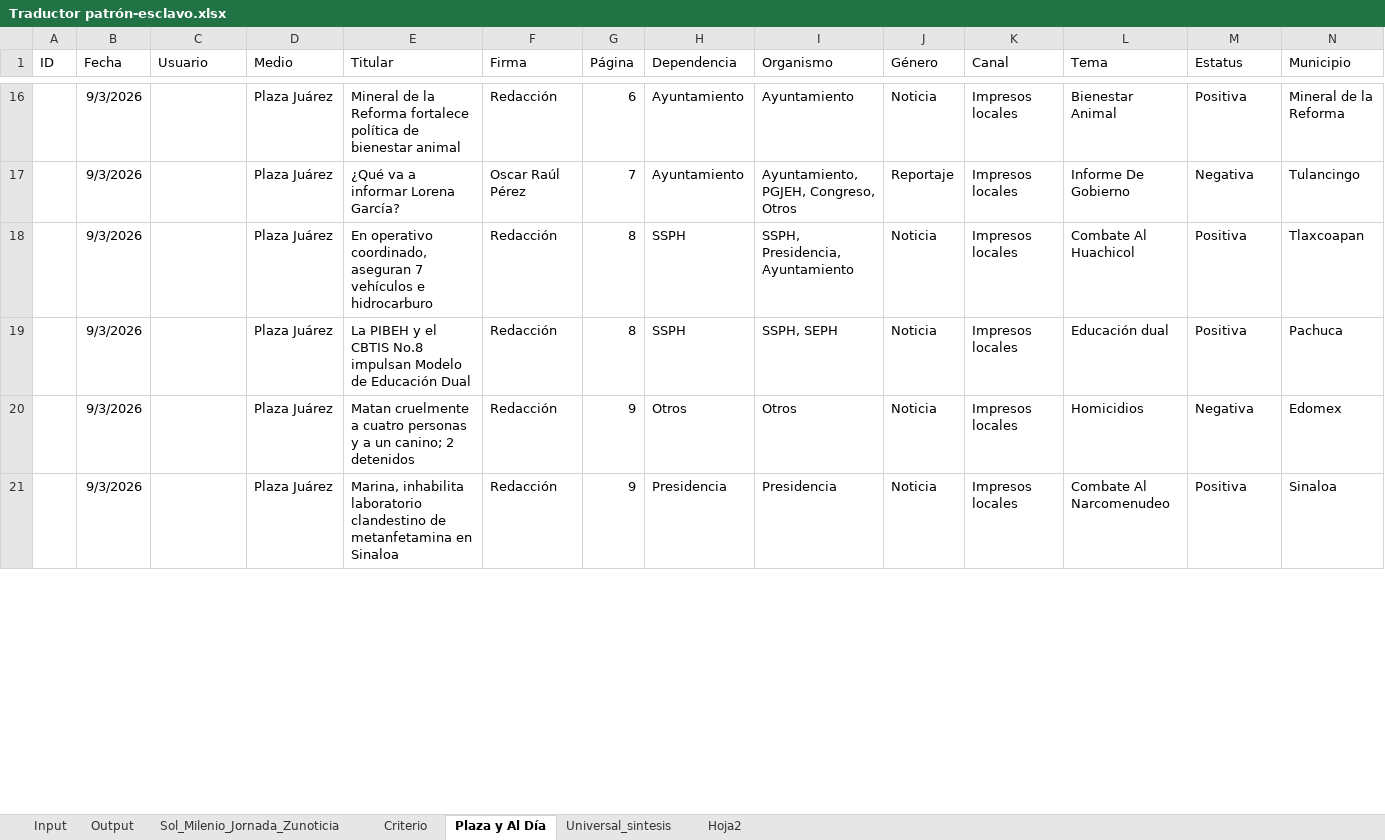
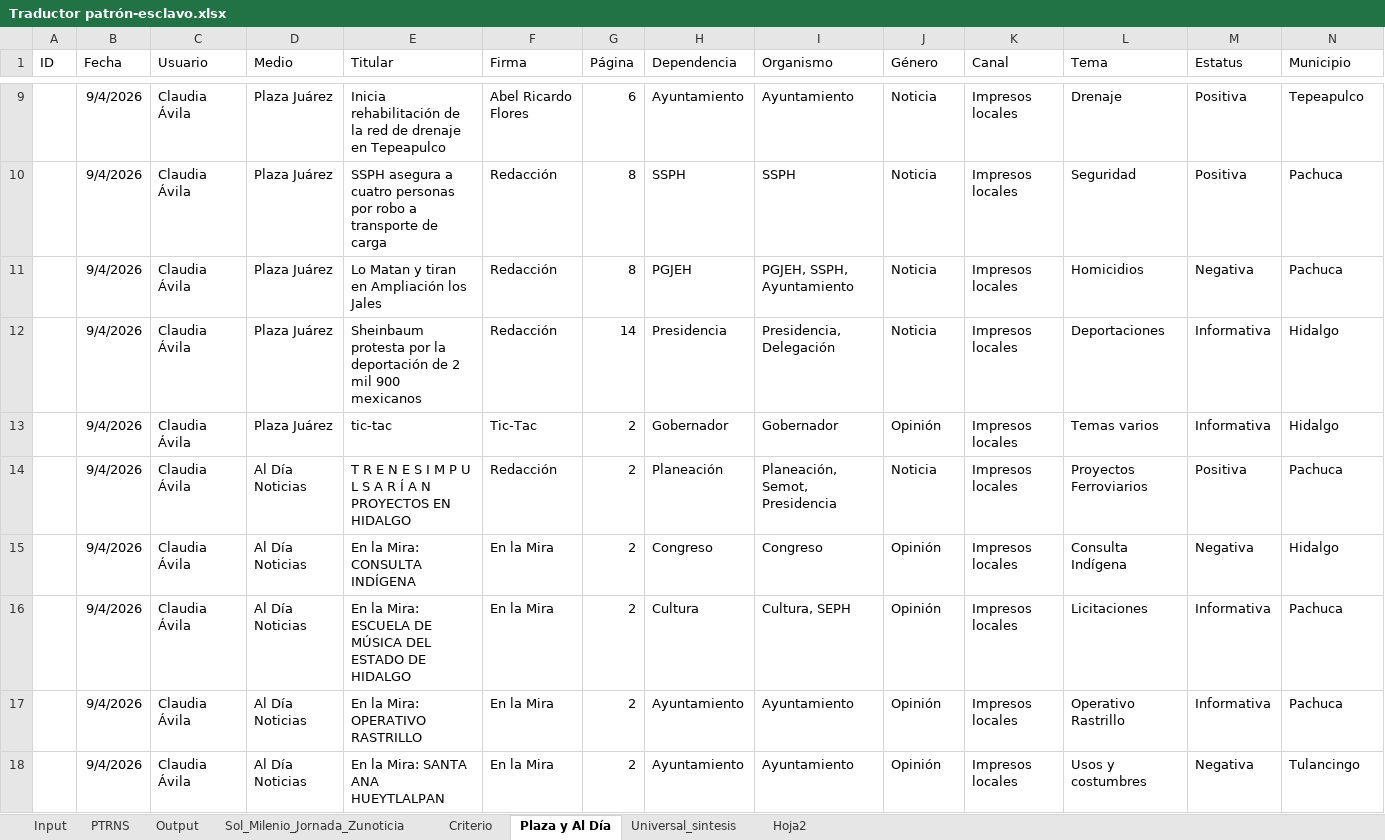
Before and after one commit to thelonious9/capturanotas, an Excel workbook: Traductor patrón-esclavo.xlsx, sheet Plaza y Al Día, drawn as a sheet; only a part is shown, gaps mark what is left out; values as stored, in another font and other column widths than the file's, no borders; table styles not drawn; removed rows and columns are numbered as before the commit, all else as after; the diff covers the shown part only; the diff names each change by its address in the sheet, - before the commit and + after, or states it on an @@ line.

```diff
--- a/Traductor patrón-esclavo.xlsx (sheet Plaza y Al Día)
+++ b/Traductor patrón-esclavo.xlsx (sheet Plaza y Al Día)
+sheet tab: PTRNS
-B9 (Fecha): 9/3/2026
+B9 (Fecha): 9/4/2026
-C9 (Usuario): (empty)
+C9 (Usuario): Claudia Ávila
-E9 (Titular): Mineral de la Reforma fortalece política de bienestar animal
+E9 (Titular): Inicia rehabilitación de la red de drenaje en Tepeapulco
-F9 (Firma): Redacción
+F9 (Firma): Abel Ricardo Flores
-L9 (Tema): Bienestar Animal
+L9 (Tema): Drenaje
-N9 (Municipio): Mineral de la Reforma
+N9 (Municipio): Tepeapulco
-row 17:  | 9/3/2026 |  | Plaza Juárez | ¿Qué va a informar Lorena García? | Oscar Raúl Pérez | 7 | Ayuntamiento | Ayuntamiento, PGJEH, Congreso, Otros | Reportaje | Impresos locales | Informe De Gobierno | Negativa | Tulancingo
-row 18:  | 9/3/2026 |  | Plaza Juárez | En operativo coordinado, aseguran 7 vehículos e hidrocarburo | Redacción | 8 | SSPH | SSPH, Presidencia, Ayuntamiento | Noticia | Impresos locales | Combate Al Huachicol | Positiva | Tlaxcoapan
-B10:B12 (Fecha): 9/3/2026
+B10:B12 (Fecha): 9/4/2026
-C10:C12 (Usuario): (empty)
+C10:C12 (Usuario): Claudia Ávila
-E10 (Titular): La PIBEH y el CBTIS No.8 impulsan Modelo de Educación Dual
+E10 (Titular): SSPH asegura a cuatro personas por robo a transporte de carga
-I10 (Organismo): SSPH, SEPH
+I10 (Organismo): SSPH
-L10 (Tema): Educación dual
+L10 (Tema): Seguridad
-E11 (Titular): Matan cruelmente a cuatro personas y a un canino; 2 detenidos
+E11 (Titular): Lo Matan y tiran en Ampliación los Jales
-G11 (Página): 9
+G11 (Página): 8
-H11 (Dependencia): Otros
+H11 (Dependencia): PGJEH
-I11 (Organismo): Otros
+I11 (Organismo): PGJEH, SSPH, Ayuntamiento
-N11 (Municipio): Edomex
+N11 (Municipio): Pachuca
-E12 (Titular): Marina, inhabilita laboratorio clandestino de metanfetamina en Sinaloa
+E12 (Titular): Sheinbaum protesta por la deportación de 2 mil 900 mexicanos
-G12 (Página): 9
+G12 (Página): 14
-I12 (Organismo): Presidencia
+I12 (Organismo): Presidencia, Delegación
-L12 (Tema): Combate Al Narcomenudeo
+L12 (Tema): Deportaciones
-M12 (Estatus): Positiva
+M12 (Estatus): Informativa
-N12 (Municipio): Sinaloa
+N12 (Municipio): Hidalgo
+row 13:  | 9/4/2026 | Claudia Ávila | Plaza Juárez | tic-tac | Tic-Tac | 2 | Gobernador | Gobernador | Opinión | Impresos locales | Temas varios | Informativa | Hidalgo
+row 14:  | 9/4/2026 | Claudia Ávila | Al Día Noticias | T R E N E S I M P U L S A R Í A N PROYECTOS EN HIDALGO | Redacción | 2 | Planeación | Planeación, Semot, Presidencia | Noticia | Impresos locales | Proyectos Ferroviarios | Positiva | Pachuca
+row 15:  | 9/4/2026 | Claudia Ávila | Al Día Noticias | En la Mira: CONSULTA INDÍGENA | En la Mira | 2 | Congreso | Congreso | Opinión | Impresos locales | Consulta Indígena | Negativa | Hidalgo
+row 16:  | 9/4/2026 | Claudia Ávila | Al Día Noticias | En la Mira: ESCUELA DE MÚSICA DEL ESTADO DE HIDALGO | En la Mira | 2 | Cultura | Cultura, SEPH | Opinión | Impresos locales | Licitaciones | Informativa | Pachuca
+row 17:  | 9/4/2026 | Claudia Ávila | Al Día Noticias | En la Mira: OPERATIVO RASTRILLO | En la Mira | 2 | Ayuntamiento | Ayuntamiento | Opinión | Impresos locales | Operativo Rastrillo | Informativa | Pachuca
+row 18:  | 9/4/2026 | Claudia Ávila | Al Día Noticias | En la Mira: SANTA ANA HUEYTLALPAN | En la Mira | 2 | Ayuntamiento | Ayuntamiento | Opinión | Impresos locales | Usos y costumbres | Negativa | Tulancingo
```
Also changed, not shown: 7 added rows, 19 removed rows and 47 edited cells elsewhere in this sheet, sheet Input, sheet Output, sheet Sol_Milenio_Jornada_Zunoticia, sheet Universal_sintesis, sheet Criterio, sheet Hoja2, tABLA PARA XML.xlsx, 3 other files.
